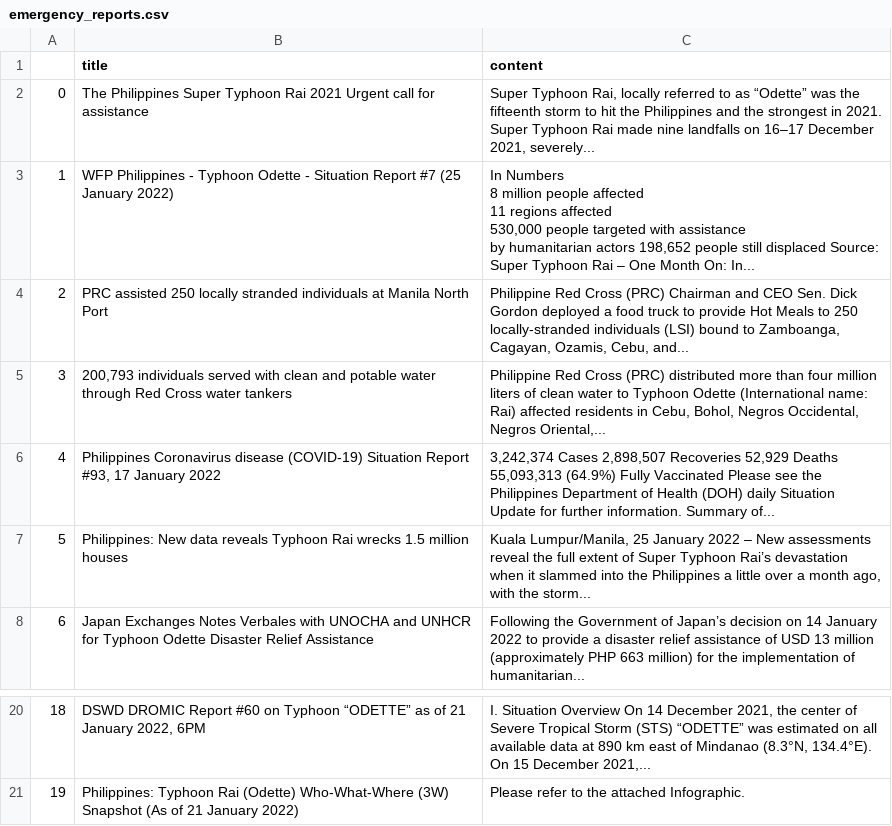
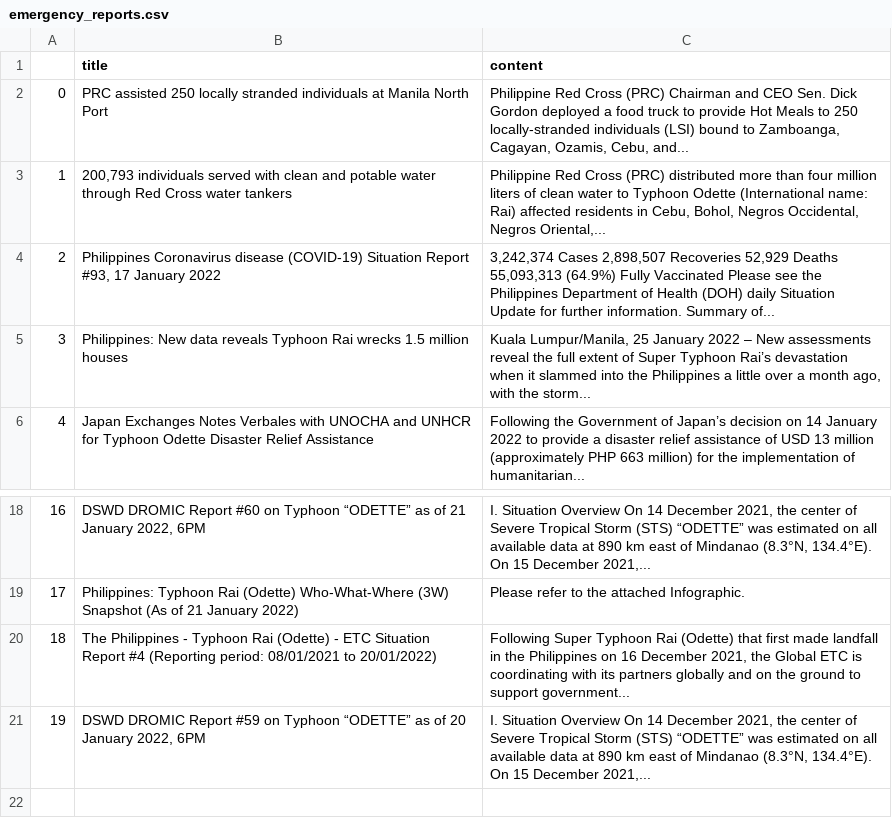
Before and after one commit to jgulane/Autoscraper-2, a CSV file: emergency_reports.csv, drawn as a sheet; only a part is shown, gaps mark what is left out; removed rows and columns are numbered as before the commit, all else as after; ↵ is a line break in a cell; the diff names each change by its address in the sheet, - before the commit and + after, or states it on an @@ line.

```diff
--- a/emergency_reports.csv
+++ b/emergency_reports.csv
-row 2: 0 | The Philippines Super Typhoon Rai 2021 Urgent call for assistance | Super Typhoon Rai, locally referred to as “Odette” was the fifteenth storm to hit the Philippines and the strongest in 2021. Super Typhoon Rai made nine landfalls on 16–17 December 2021, severely...
-row 3: 1 | WFP Philippines - Typhoon Odette - Situation Report #7 (25 January 2022) | In Numbers ↵ 8 million people affected ↵ 11 regions affected ↵ 530,000 people targeted with assistance ↵ by humanitarian actors 198,652 people still displaced Source: Super Typhoon Rai – One Month On: In...
@@ column A renumbered between rows 2 and 19 @@
+row 20: 18 | The Philippines - Typhoon Rai (Odette) - ETC Situation Report #4 (Reporting period: 08/01/2021 to 20/01/2022) | Following Super Typhoon Rai (Odette) that first made landfall in the Philippines on 16 December 2021, the Global ETC is coordinating with its partners globally and on the ground to support government...
+row 21: 19 | DSWD DROMIC Report #59 on Typhoon “ODETTE” as of 20 January 2022, 6PM | I. Situation Overview On 14 December 2021, the center of Severe Tropical Storm (STS) “ODETTE” was estimated on all available data at 890 km east of Mindanao (8.3°N, 134.4°E). On 15 December 2021,...
```
